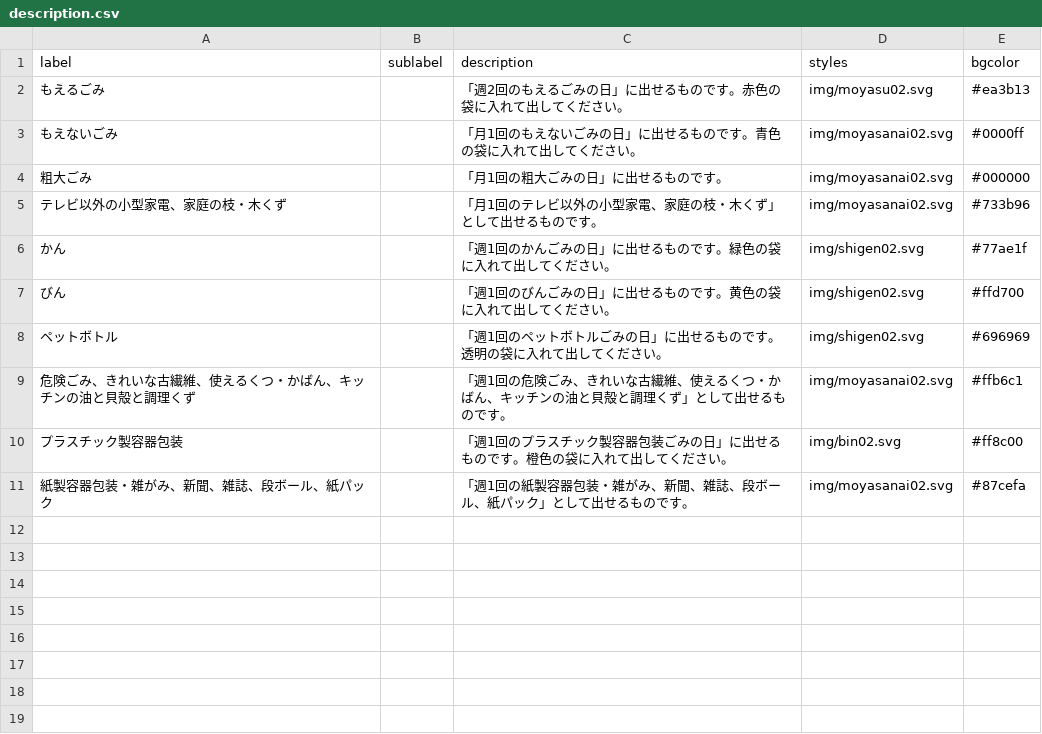
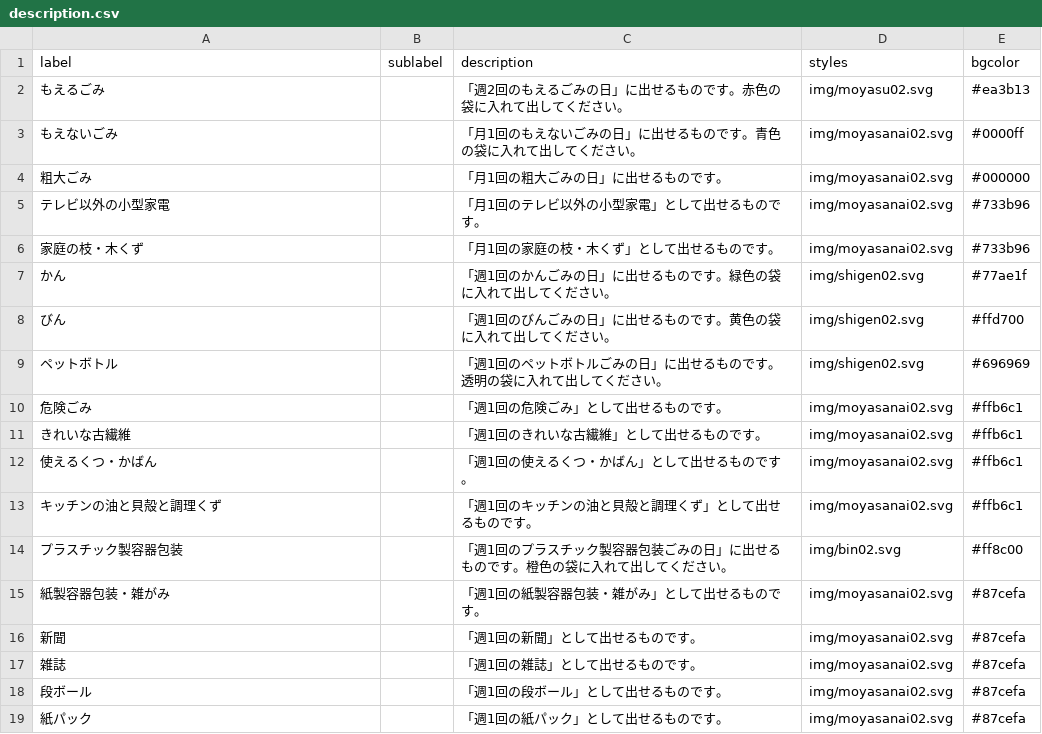
Before and after one commit to kei318hijiki/5374, a CSV file: data/description.csv, drawn as a sheet.

Commit message:
Update description.csv

```diff
--- a/data/description.csv
+++ b/data/description.csv
@@ -4,3 +4,4 @@ label,sublabel,description,styles,bgcolor
 粗大ごみ,,「月1回の粗大ごみの日」に出せるものです。,img/moyasanai02.svg,#000000
-テレビ以外の小型家電、家庭の枝・木くず,,「月1回のテレビ以外の小型家電、家庭の枝・木くず」として出せるものです。,img/moyasanai02.svg,#733b96
+テレビ以外の小型家電,,「月1回のテレビ以外の小型家電」として出せるものです。,img/moyasanai02.svg,#733b96
+家庭の枝・木くず,,「月1回の家庭の枝・木くず」として出せるものです。,img/moyasanai02.svg,#733b96
 かん,,「週1回のかんごみの日」に出せるものです。緑色の袋に入れて出してください。,img/shigen02.svg,#77ae1f
@@ -8,4 +9,11 @@ label,sublabel,description,styles,bgcolor
 ペットボトル,,「週1回のペットボトルごみの日」に出せるものです。透明の袋に入れて出してください。,img/shigen02.svg,#696969
-危険ごみ、きれいな古繊維、使えるくつ・かばん、キッチンの油と貝殻と調理くず,,「週1回の危険ごみ、きれいな古繊維、使えるくつ・かばん、キッチンの油と貝殻と調理くず」として出せるものです。,img/moyasanai02.svg,#ffb6c1
+危険ごみ,,「週1回の危険ごみ」として出せるものです。,img/moyasanai02.svg,#ffb6c1
+きれいな古繊維,,「週1回のきれいな古繊維」として出せるものです。,img/moyasanai02.svg,#ffb6c1
+使えるくつ・かばん,,「週1回の使えるくつ・かばん」として出せるものです。,img/moyasanai02.svg,#ffb6c1
+キッチンの油と貝殻と調理くず,,「週1回のキッチンの油と貝殻と調理くず」として出せるものです。,img/moyasanai02.svg,#ffb6c1
 プラスチック製容器包装,,「週1回のプラスチック製容器包装ごみの日」に出せるものです。橙色の袋に入れて出してください。,img/bin02.svg,#ff8c00
-紙製容器包装・雑がみ、新聞、雑誌、段ボール、紙パック,,「週1回の紙製容器包装・雑がみ、新聞、雑誌、段ボール、紙パック」として出せるものです。,img/moyasanai02.svg,#87cefa
+紙製容器包装・雑がみ,,「週1回の紙製容器包装・雑がみ」として出せるものです。,img/moyasanai02.svg,#87cefa
+新聞,,「週1回の新聞」として出せるものです。,img/moyasanai02.svg,#87cefa
+雑誌,,「週1回の雑誌」として出せるものです。,img/moyasanai02.svg,#87cefa
+段ボール,,「週1回の段ボール」として出せるものです。,img/moyasanai02.svg,#87cefa
+紙パック,,「週1回の紙パック」として出せるものです。,img/moyasanai02.svg,#87cefa
```
